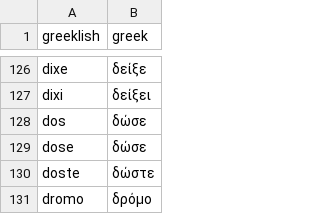
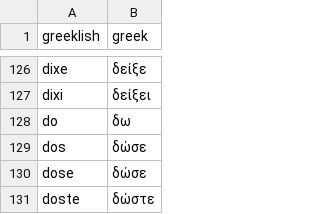
Before and after one commit to DimitrisLai/LRC-Bulk-Finder, a CSV file: Greek_Words_Expanded.csv, drawn as a sheet; only a part is shown, gaps mark what is left out; the shorter side is filled out with more unchanged rows.

Commit message:
fix(greek): add context-supported do → δω used in Greek song titles

```diff
--- a/Greek_Words_Expanded.csv
+++ b/Greek_Words_Expanded.csv
@@ -127,2 +127,3 @@ dixe,δείξε
 dixi,δείξει
+do,δω
 dos,δώσε
```
